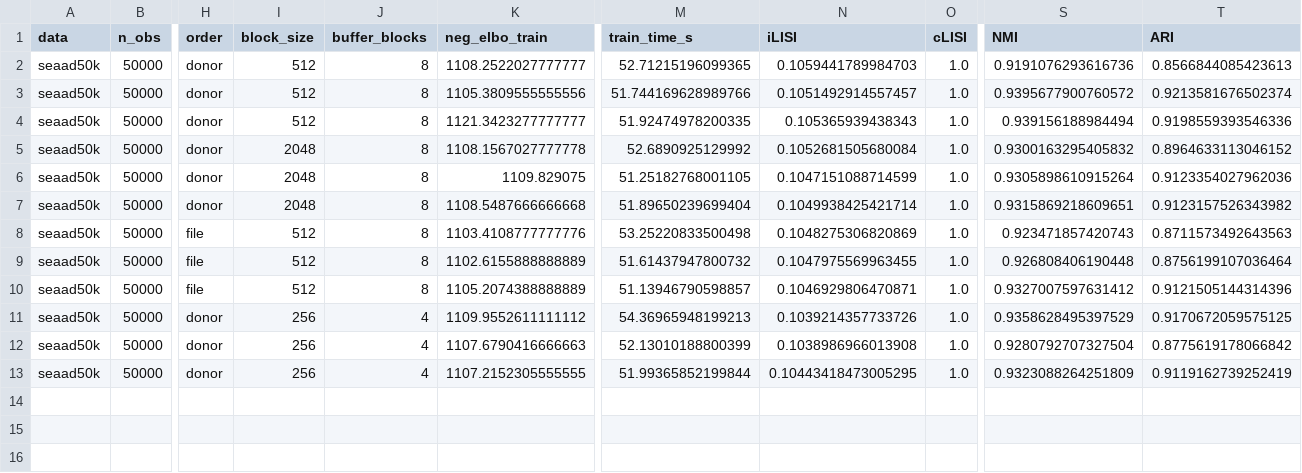
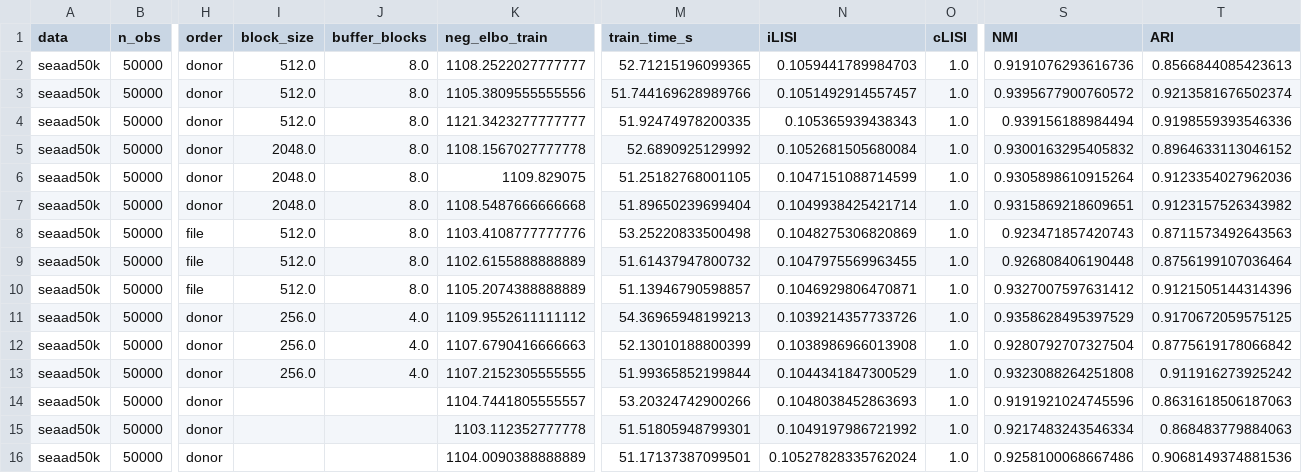
Before and after one commit to omicverse/omicverse, a CSV file: benchmarks/vi/blockshuffle_seaad50k.csv, drawn as a sheet; only a part is shown, gaps mark what is left out; rows hold the shown columns only; the diff names each change by its address in the sheet, - before the commit and + after, or states it on an @@ line.

```diff
--- a/benchmarks/vi/blockshuffle_seaad50k.csv
+++ b/benchmarks/vi/blockshuffle_seaad50k.csv
-I2:I4 (block_size): 512
+I2:I4 (block_size): 512.0
-J2:J10 (buffer_blocks): 8
+J2:J10 (buffer_blocks): 8.0
-I5:I7 (block_size): 2048
+I5:I7 (block_size): 2048.0
-I8:I10 (block_size): 512
+I8:I10 (block_size): 512.0
-I11:I13 (block_size): 256
+I11:I13 (block_size): 256.0
-J11:J13 (buffer_blocks): 4
+J11:J13 (buffer_blocks): 4.0
-N13 (iLISI): 0.10443418473005295
+N13 (iLISI): 0.1044341847300529
-S13 (NMI): 0.9323088264251809
+S13 (NMI): 0.9323088264251808
-T13 (ARI): 0.9119162739252419
+T13 (ARI): 0.911916273925242
+row 14: seaad50k | 50000 | donor |  |  | 1104.7441805555557 | 53.20324742900266 | 0.1048038452863693 | 1.0 | 0.9191921024745596 | 0.8631618506187063
+row 15: seaad50k | 50000 | donor |  |  | 1103.112352777778 | 51.51805948799301 | 0.1049197986721992 | 1.0 | 0.9217483243546334 | 0.868483779884063
+row 16: seaad50k | 50000 | donor |  |  | 1104.0090388888889 | 51.17137387099501 | 0.10527828335762024 | 1.0 | 0.9258100068667486 | 0.9068149374881536
```
Also changed, not shown: benchmarks/vi/models_parity_totalvi.csv, 2 other files.
